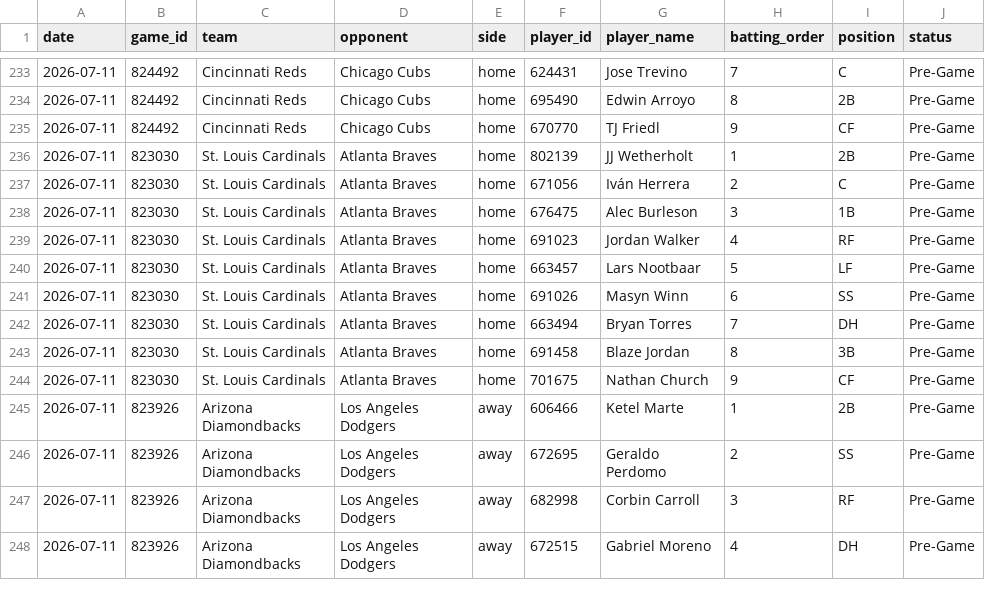
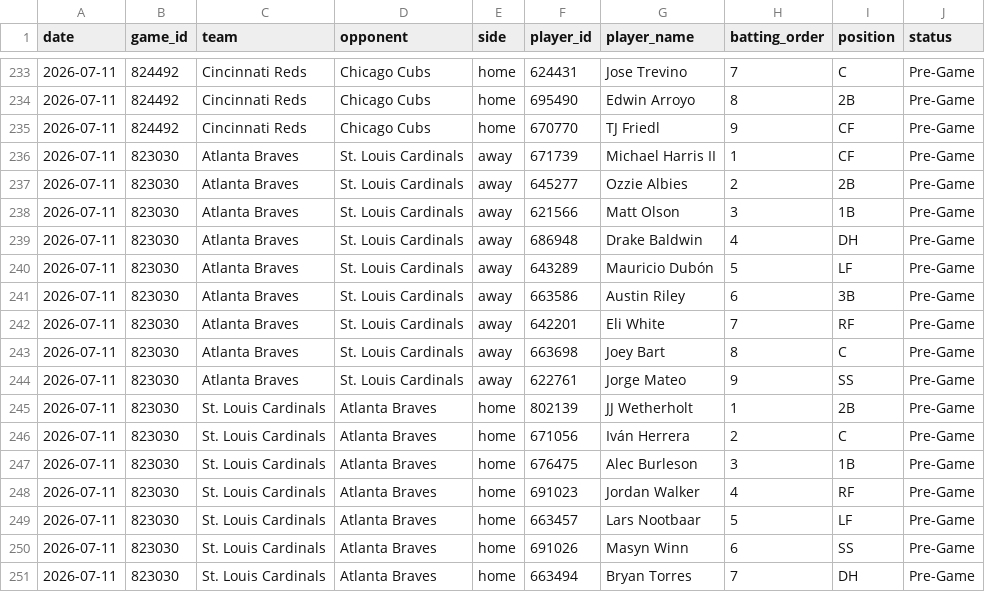
Before and after one commit to judebollera75-ops/mlb-ai-model, a CSV file: data/hitters/2026-07-11.csv, drawn as a sheet; only a part is shown, gaps mark what is left out; the shorter side is filled out with more unchanged rows; the diff names each change by its address in the sheet, - before the commit and + after, or states it on an @@ line.

```diff
--- a/data/hitters/2026-07-11.csv
+++ b/data/hitters/2026-07-11.csv
+row 236: 2026-07-11 | 823030 | Atlanta Braves | St. Louis Cardinals | away | 671739 | Michael Harris II | 1 | CF | Pre-Game
+row 237: 2026-07-11 | 823030 | Atlanta Braves | St. Louis Cardinals | away | 645277 | Ozzie Albies | 2 | 2B | Pre-Game
+row 238: 2026-07-11 | 823030 | Atlanta Braves | St. Louis Cardinals | away | 621566 | Matt Olson | 3 | 1B | Pre-Game
+row 239: 2026-07-11 | 823030 | Atlanta Braves | St. Louis Cardinals | away | 686948 | Drake Baldwin | 4 | DH | Pre-Game
+row 240: 2026-07-11 | 823030 | Atlanta Braves | St. Louis Cardinals | away | 643289 | Mauricio Dubón | 5 | LF | Pre-Game
+row 241: 2026-07-11 | 823030 | Atlanta Braves | St. Louis Cardinals | away | 663586 | Austin Riley | 6 | 3B | Pre-Game
+row 242: 2026-07-11 | 823030 | Atlanta Braves | St. Louis Cardinals | away | 642201 | Eli White | 7 | RF | Pre-Game
+row 243: 2026-07-11 | 823030 | Atlanta Braves | St. Louis Cardinals | away | 663698 | Joey Bart | 8 | C | Pre-Game
+row 244: 2026-07-11 | 823030 | Atlanta Braves | St. Louis Cardinals | away | 622761 | Jorge Mateo | 9 | SS | Pre-Game
```
Also changed, not shown: data/final/master_dataset.csv, data/hitter_stats/2026-07-11.csv, 27 other files.
